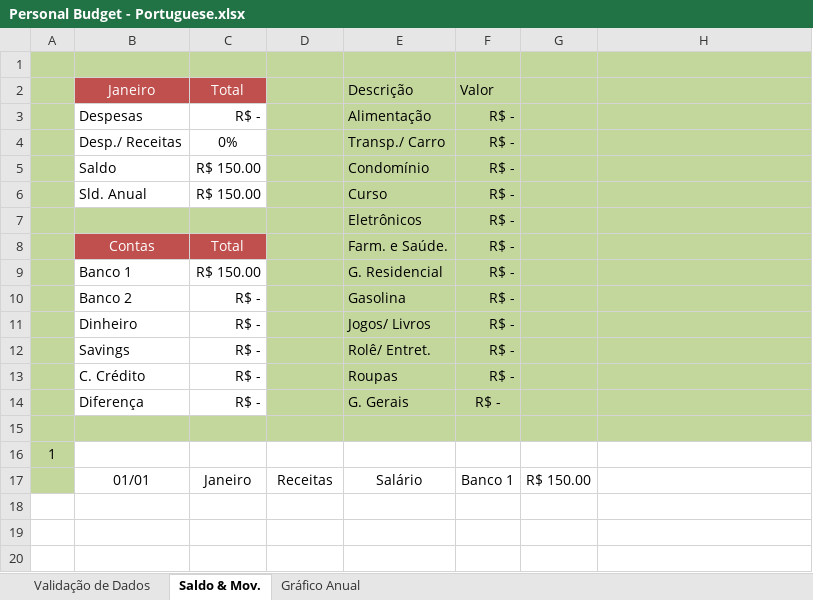
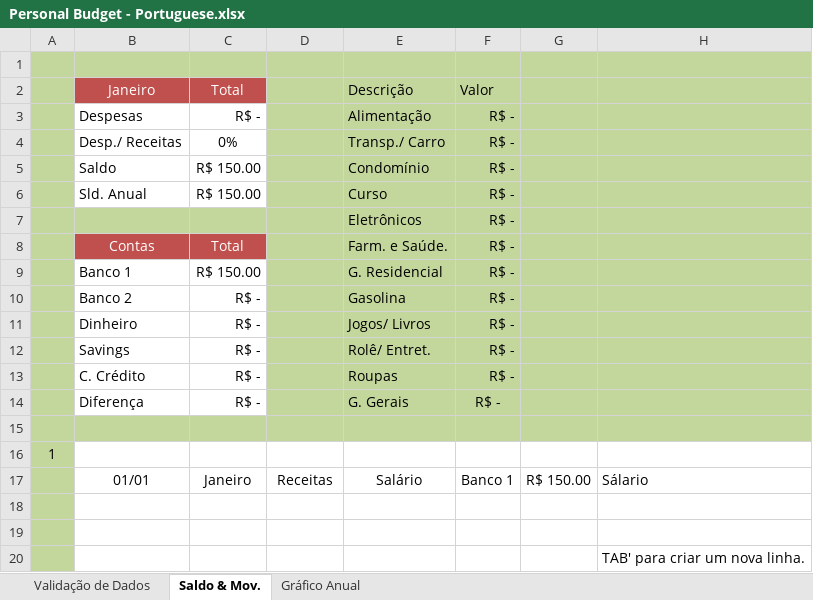
Before and after one commit to RobisonTorres/Personal_Finance, an Excel workbook: Personal Budget - Portuguese.xlsx, sheet Saldo & Mov., drawn as a sheet; values as stored, in another font and other column widths than the file's, no borders; charts and pictures and conditional formats and table styles not drawn; the diff names each change by its address in the sheet, - before the commit and + after, or states it on an @@ line.

Commit message:
added the analysis sheet.

```diff
--- a/Personal Budget - Portuguese.xlsx (sheet Saldo & Mov.)
+++ b/Personal Budget - Portuguese.xlsx (sheet Saldo & Mov.)
-H17: (empty)
+H17: Sálario
+row 18: (empty)
+row 19: (empty)
+row 20:  |  |  |  |  |  |  | TAB' para criar um nova linha.
```
Also changed, not shown: Personal Budget - English.xlsx.
